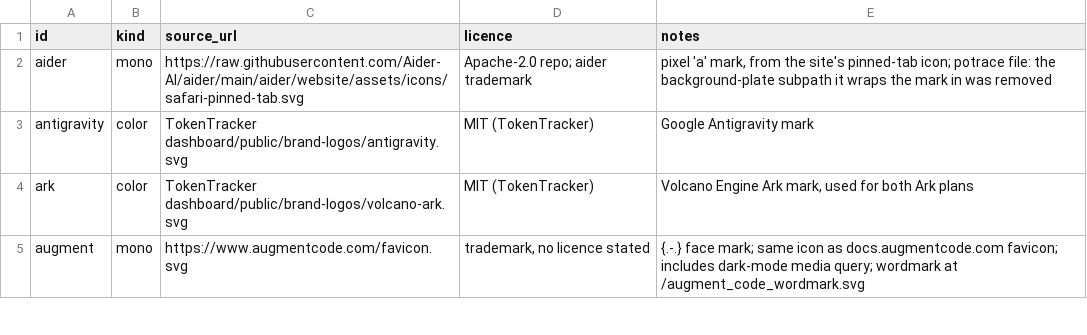
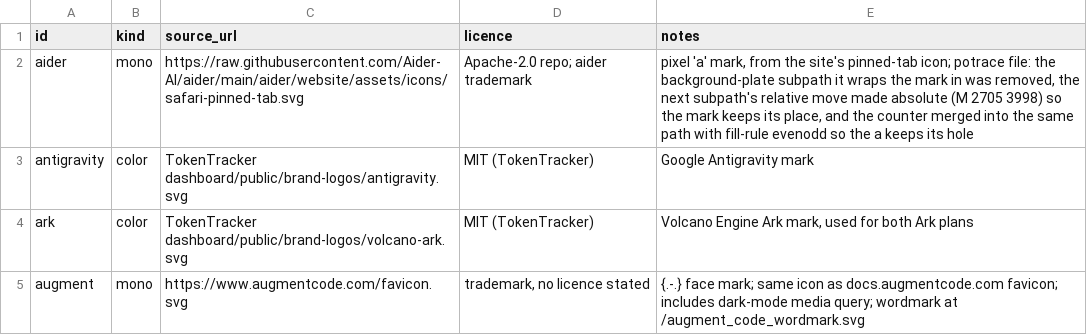
Before and after one commit to c-wenlong/quiver, a TSV file: app/Sources/QuiverCore/Resources/harness-icons.tsv, drawn as a sheet; only a part is shown.

```diff
--- a/app/Sources/QuiverCore/Resources/harness-icons.tsv
+++ b/app/Sources/QuiverCore/Resources/harness-icons.tsv
@@ -1,3 +1,3 @@
 id	kind	source_url	licence	notes
-aider	mono	https://raw.githubusercontent.com/Aider-AI/aider/main/aider/website/assets/icons/safari-pinned-tab.svg	Apache-2.0 repo; aider trademark	pixel 'a' mark, from the site's pinned-tab icon; potrace file: the background-plate subpath it wraps the mark in was removed
+aider	mono	https://raw.githubusercontent.com/Aider-AI/aider/main/aider/website/assets/icons/safari-pinned-tab.svg	Apache-2.0 repo; aider trademark	pixel 'a' mark, from the site's pinned-tab icon; potrace file: the background-plate subpath it wraps the mark in was removed, the next subpath's relative move made absolute (M 2705 3998) so the mark keeps its place, and the counter merged into the same path with fill-rule evenodd so the a keeps its hole
 antigravity	color	TokenTracker dashboard/public/brand-logos/antigravity.svg	MIT (TokenTracker)	Google Antigravity mark
```
Also changed, not shown: 2 other files.
